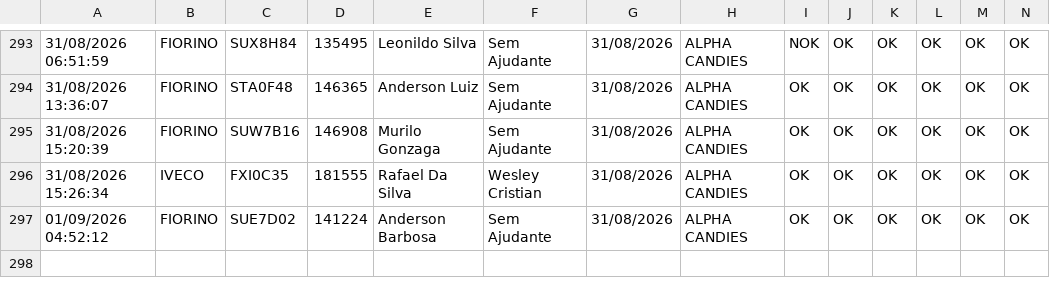
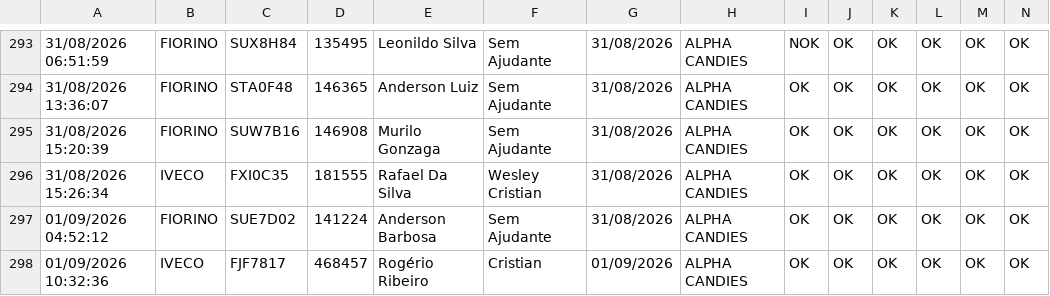
Before and after one commit to GGSantosLM/painel-checklist-frotaa, a CSV file: src/data/checklist_data.csv, drawn as a sheet; only a part is shown, gaps mark what is left out; rows hold the shown columns only; the diff names each change by its address in the sheet, - before the commit and + after, or states it on an @@ line.

```diff
--- a/src/data/checklist_data.csv
+++ b/src/data/checklist_data.csv
+row 298: 01/09/2026 10:32:36 | IVECO | FJF7817 | 468457 | Rogério Ribeiro | Cristian | 01/09/2026 | ALPHA CANDIES | OK | OK | OK | OK | OK | OK
```
